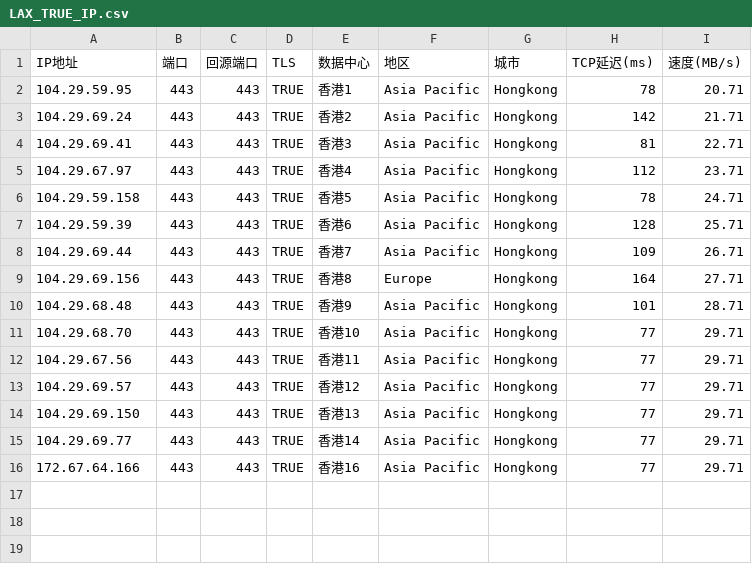
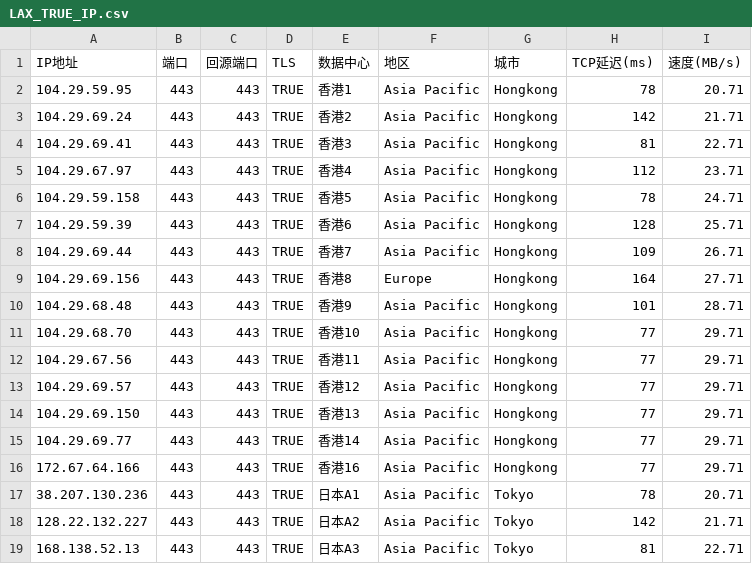
Before and after one commit to wentao883/TG-wxgqlfx_ZBDW, a CSV file: LAX_TRUE_IP.csv, drawn as a sheet.

Commit message:
Update LAX_TRUE_IP.csv

```diff
--- a/LAX_TRUE_IP.csv
+++ b/LAX_TRUE_IP.csv
@@ -16 +16,4 @@ IP地址,端口,回源端口,TLS,数据中心,地区,城市,TCP延迟(ms),速度
 172.67.64.166,443,443,TRUE,香港16,Asia Pacific,Hongkong,77,29.71
+38.207.130.236,443,443,TRUE,日本A1,Asia Pacific,Tokyo,78,20.71
+128.22.132.227,443,443,TRUE,日本A2,Asia Pacific,Tokyo,142,21.71
+168.138.52.13,443,443,TRUE,日本A3,Asia Pacific,Tokyo,81,22.71
```
